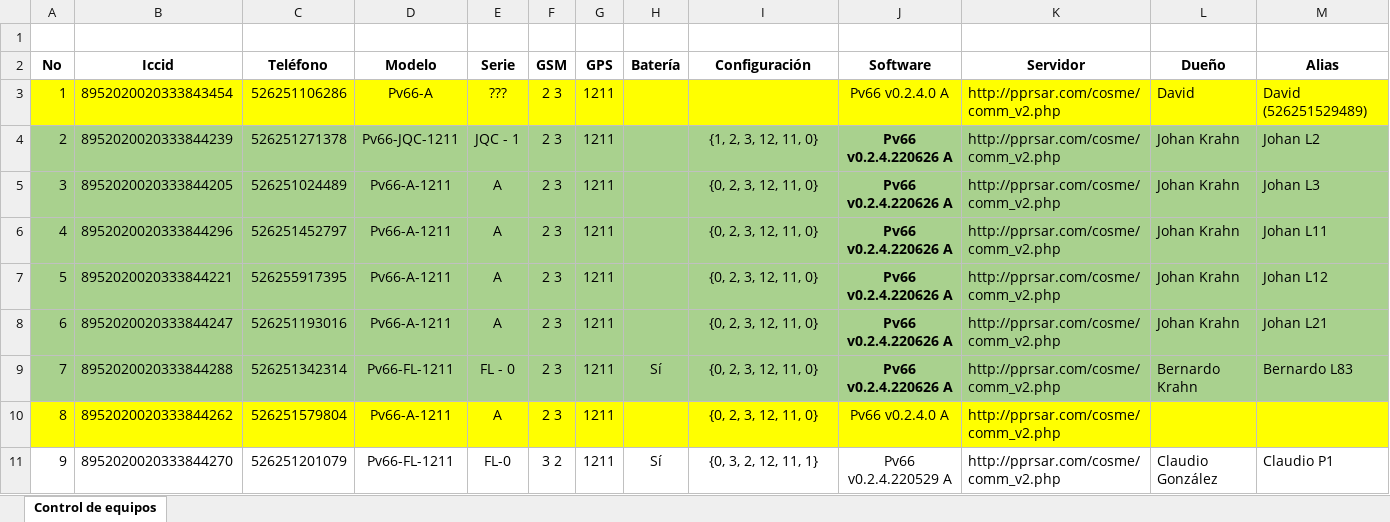
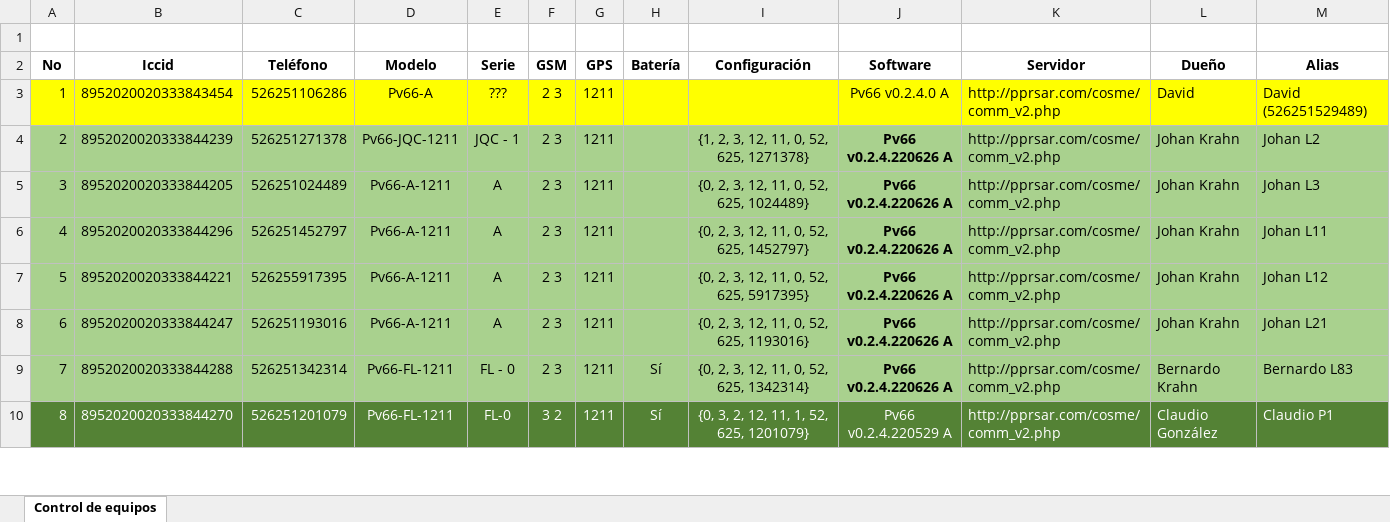
Before and after one commit to dta-labs/dta-agricola, an Excel workbook: Control de equipos.xlsx, sheet Control de equipos, drawn as a sheet; only a part is shown; values as stored, in another font and other column widths than the file's, no borders; removed rows and columns are numbered as before the commit, all else as after; rows hold the shown columns only; the diff covers the shown part only; the diff names each change by its address in the sheet, - before the commit and + after, or states it on an @@ line.

```diff
--- a/Control de equipos.xlsx (sheet Control de equipos)
+++ b/Control de equipos.xlsx (sheet Control de equipos)
-I4: {1, 2, 3, 12, 11, 0}
+I4: {1, 2, 3, 12, 11, 0, 52, 625, 1271378}
-I5: {0, 2, 3, 12, 11, 0}
+I5: {0, 2, 3, 12, 11, 0, 52, 625, 1024489}
-I6: {0, 2, 3, 12, 11, 0}
+I6: {0, 2, 3, 12, 11, 0, 52, 625, 1452797}
-I7: {0, 2, 3, 12, 11, 0}
+I7: {0, 2, 3, 12, 11, 0, 52, 625, 5917395}
-I8: {0, 2, 3, 12, 11, 0}
+I8: {0, 2, 3, 12, 11, 0, 52, 625, 1193016}
-I9: {0, 2, 3, 12, 11, 0}
+I9: {0, 2, 3, 12, 11, 0, 52, 625, 1342314}
-row 10: 8 | 8952020020333844262 | 526251579804 | Pv66-A-1211 | A | 2 3 | 1211 |  | {0, 2, 3, 12, 11, 0} | Pv66 v0.2.4.0 A | http://pprsar.com/cosme/comm_v2.php
-A10: 9
+A10: 8
@@ A10:M10 fill: none → #548235, text colour: black → #FFFFFF @@
-I10: {0, 3, 2, 12, 11, 1}
+I10: {0, 3, 2, 12, 11, 1, 52, 625, 1201079}
```
Also changed, not shown: 1 added row, 42 edited cells and cell formats elsewhere in this sheet, 1 other file.
